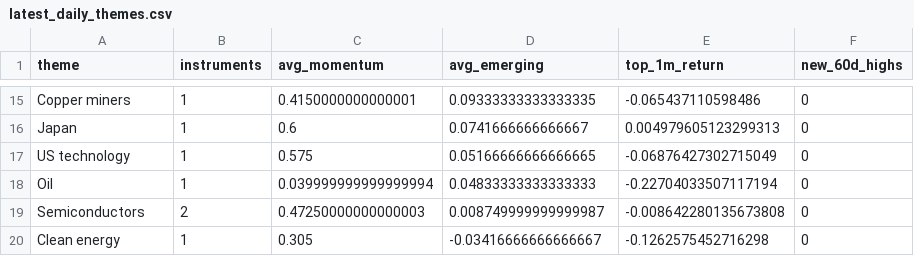
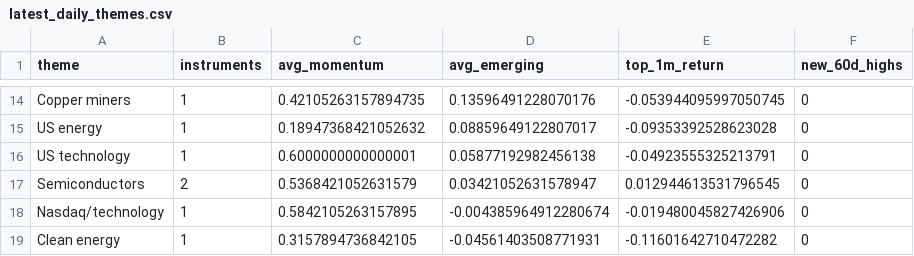
Before and after one commit to MHarvz-Moose/T212_Dashboard, a CSV file: reports/outputs/latest_daily_themes.csv, drawn as a sheet; only a part is shown, gaps mark what is left out; removed rows and columns are numbered as before the commit, all else as after; the diff covers the shown part only; the diff names each change by its address in the sheet, - before the commit and + after, or states it on an @@ line.

```diff
--- a/reports/outputs/latest_daily_themes.csv
+++ b/reports/outputs/latest_daily_themes.csv
-C14 (avg_momentum): 0.4150000000000001
+C14 (avg_momentum): 0.42105263157894735
-D14 (avg_emerging): 0.09333333333333335
+D14 (avg_emerging): 0.13596491228070176
-E14 (top_1m_return): -0.065437110598486
+E14 (top_1m_return): -0.053944095997050745
-row 16: Japan | 1 | 0.6 | 0.0741666666666667 | 0.004979605123299313 | 0
+row 15: US energy | 1 | 0.18947368421052632 | 0.08859649122807017 | -0.09353392528623028 | 0
-C16 (avg_momentum): 0.575
+C16 (avg_momentum): 0.6000000000000001
-D16 (avg_emerging): 0.05166666666666665
+D16 (avg_emerging): 0.05877192982456138
-E16 (top_1m_return): -0.06876427302715049
+E16 (top_1m_return): -0.04923555325213791
-row 18: Oil | 1 | 0.039999999999999994 | 0.04833333333333333 | -0.22704033507117194 | 0
-C17 (avg_momentum): 0.47250000000000003
+C17 (avg_momentum): 0.5368421052631579
-D17 (avg_emerging): 0.008749999999999987
+D17 (avg_emerging): 0.03421052631578947
-E17 (top_1m_return): -0.008642280135673808
+E17 (top_1m_return): 0.012944613531796545
+row 18: Nasdaq/technology | 1 | 0.5842105263157895 | -0.004385964912280674 | -0.019480045827426906 | 0
-C19 (avg_momentum): 0.305
+C19 (avg_momentum): 0.3157894736842105
-D19 (avg_emerging): -0.03416666666666667
+D19 (avg_emerging): -0.04561403508771931
-E19 (top_1m_return): -0.1262575452716298
+E19 (top_1m_return): -0.11601642710472282
```
Also changed, not shown: 4 added rows, 5 removed rows and 25 edited cells elsewhere in this file, reports/outputs/latest_daily_signals.csv, 2 other files.
